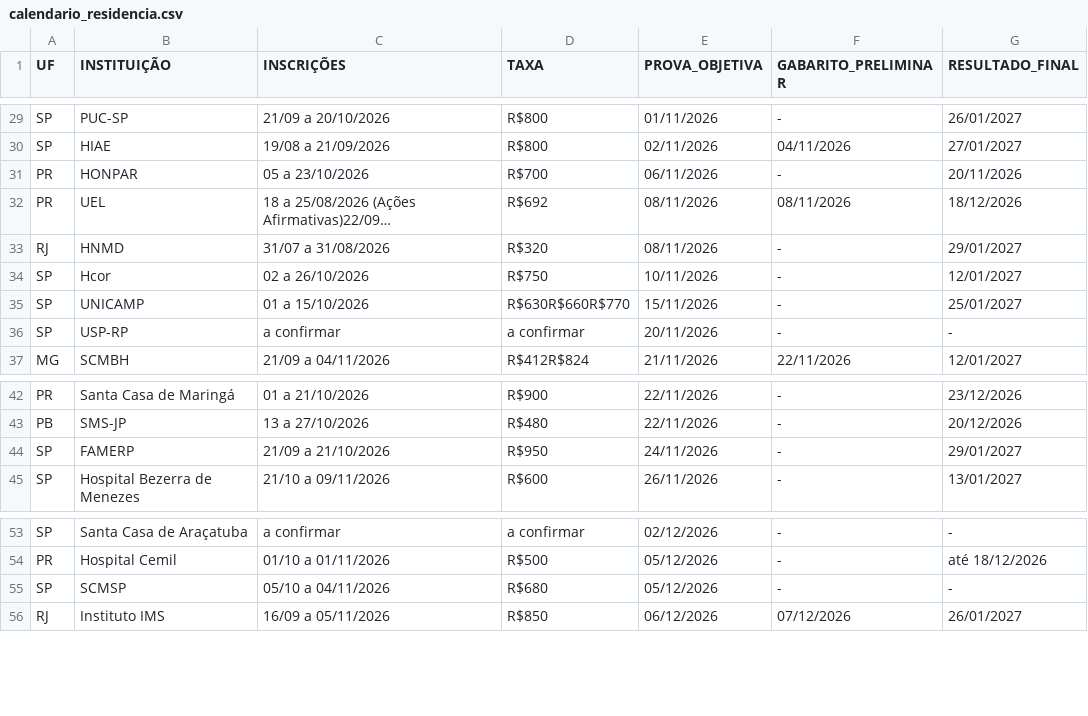
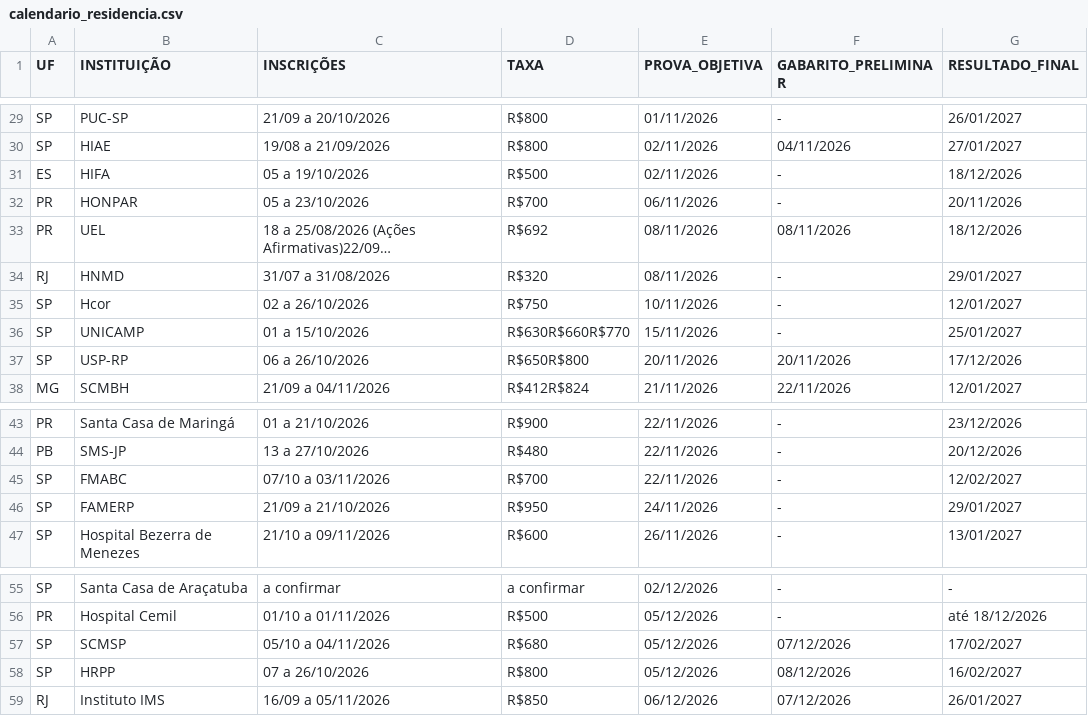
Before and after one commit to cadeteafya/calendario-provas, a CSV file: data/calendario_residencia.csv, drawn as a sheet; only a part is shown, gaps mark what is left out; long unchanged cells end in ….

```diff
--- a/data/calendario_residencia.csv
+++ b/data/calendario_residencia.csv
@@ -30,2 +30,3 @@ SP,PUC-SP,21/09 a 20/10/2026,R$800,01/11/2026,-,26/01/2027
 SP,HIAE,19/08 a 21/09/2026,R$800,02/11/2026,04/11/2026,27/01/2027
+ES,HIFA,05 a 19/10/2026,R$500,02/11/2026,-,18/12/2026
 PR,HONPAR,05 a 23/10/2026,R$700,06/11/2026,-,20/11/2026
@@ -35,3 +36,3 @@ SP,Hcor,02 a 26/10/2026,R$750,10/11/2026,-,12/01/2027
 SP,UNICAMP,01 a 15/10/2026,R$630R$660R$770,15/11/2026,-,25/01/2027
-SP,USP-RP,a confirmar,a confirmar,20/11/2026,-,-
+SP,USP-RP,06 a 26/10/2026,R$650R$800,20/11/2026,20/11/2026,17/12/2026
 MG,SCMBH,21/09 a 04/11/2026,R$412R$824,21/11/2026,22/11/2026,12/01/2027
@@ -43,2 +44,3 @@ PR,Santa Casa de Maringá,01 a 21/10/2026,R$900,22/11/2026,-,23/12/2026
 PB,SMS-JP,13 a 27/10/2026,R$480,22/11/2026,-,20/12/2026
+SP,FMABC,07/10 a 03/11/2026,R$700,22/11/2026,-,12/02/2027
 SP,FAMERP,21/09 a 21/10/2026,R$950,24/11/2026,-,29/01/2027
@@ -54,3 +56,4 @@ SP,Santa Casa de Araçatuba,a confirmar,a confirmar,02/12/2026,-,-
 PR,Hospital Cemil,01/10 a 01/11/2026,R$500,05/12/2026,-,até 18/12/2026
-SP,SCMSP,05/10 a 04/11/2026,R$680,05/12/2026,-,-
+SP,SCMSP,05/10 a 04/11/2026,R$680,05/12/2026,07/12/2026,17/02/2027
+SP,HRPP,07 a 26/10/2026,R$800,05/12/2026,08/12/2026,16/02/2027
 RJ,Instituto IMS,16/09 a 05/11/2026,R$850,06/12/2026,07/12/2026,26/01/2027
```
Also changed, not shown: 2 other files.
